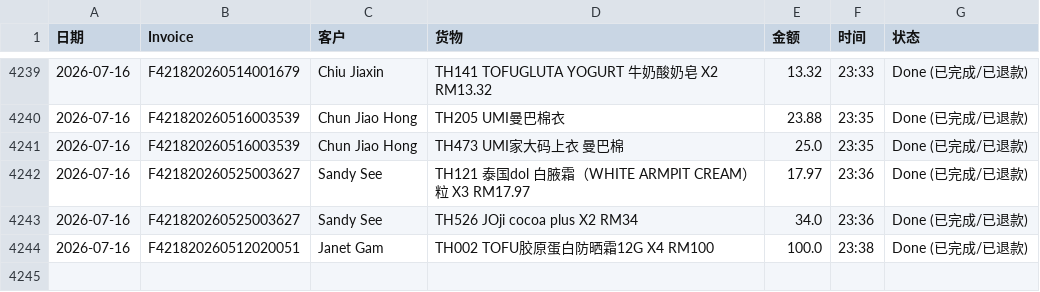
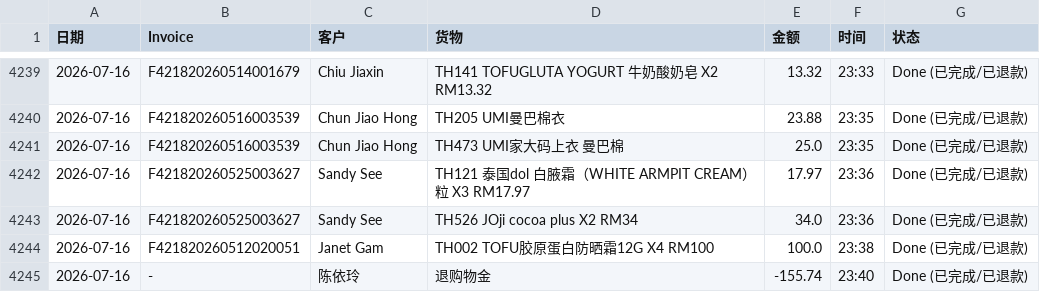
Before and after one commit to dionwong992/my-refund-app, a CSV file: data.csv, drawn as a sheet; only a part is shown, gaps mark what is left out; the diff names each change by its address in the sheet, - before the commit and + after, or states it on an @@ line.

Commit message:
Update - by XiuXiu System

```diff
--- a/data.csv
+++ b/data.csv
+row 4245: 2026-07-16 | - | 陈依玲 | 退购物金 | -155.74 | 23:40 | Done (已完成/已退款)
```
